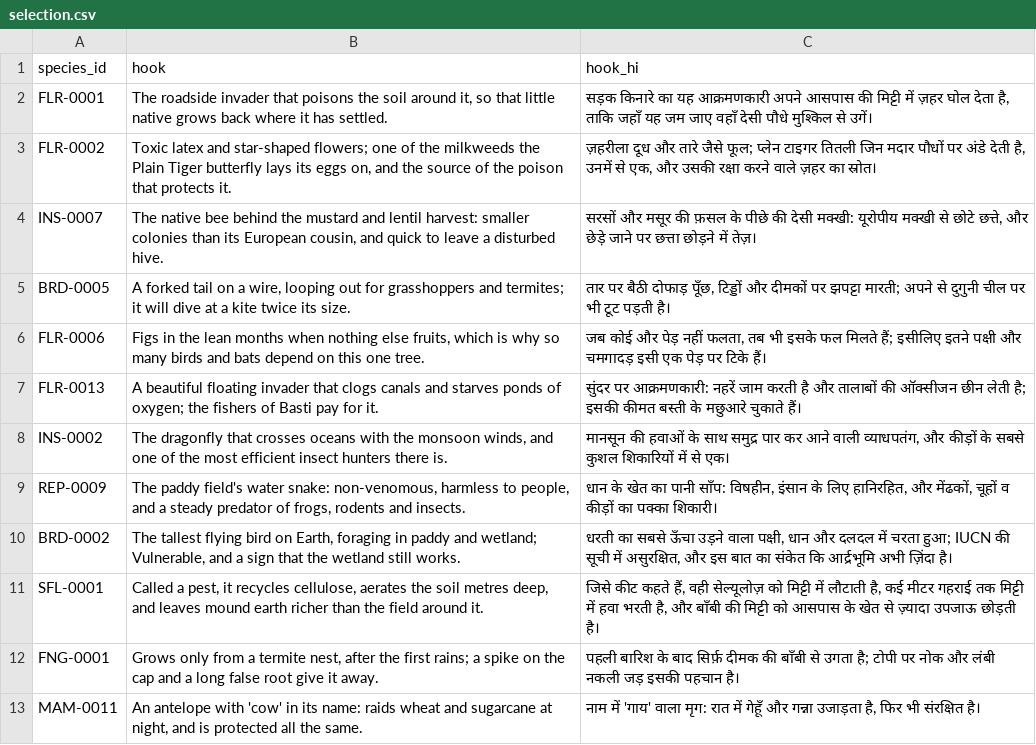
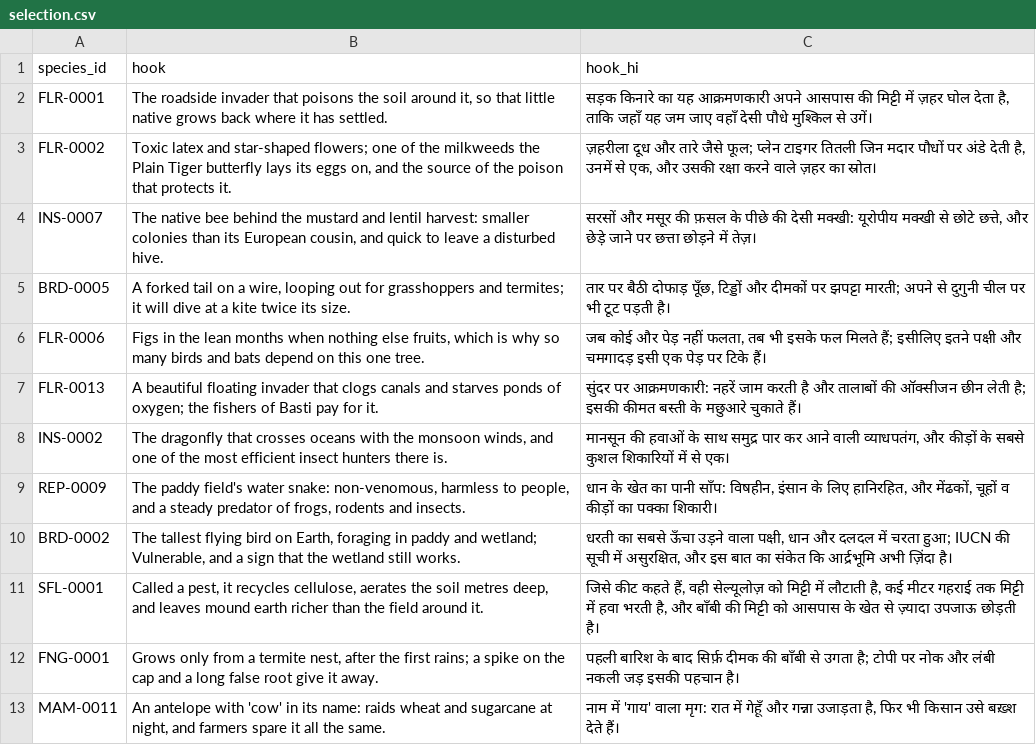
Before and after one commit to satyaghoshmaurya/satyaghoshmaurya.github.io, a CSV file: tools/atlas/selection.csv, drawn as a sheet.

```diff
--- a/tools/atlas/selection.csv
+++ b/tools/atlas/selection.csv
@@ -12,2 +12,2 @@ SFL-0001,"Called a pest, it recycles cellulose, aerates the soil metres deep, an
 FNG-0001,"Grows only from a termite nest, after the first rains; a spike on the cap and a long false root give it away.","पहली बारिश के बाद सिर्फ़ दीमक की बाँबी से उगता है; टोपी पर नोक और लंबी नकली जड़ इसकी पहचान है।"
-MAM-0011,"An antelope with 'cow' in its name: raids wheat and sugarcane at night, and is protected all the same.","नाम में 'गाय' वाला मृग: रात में गेहूँ और गन्ना उजाड़ता है, फिर भी संरक्षित है।"
+MAM-0011,"An antelope with 'cow' in its name: raids wheat and sugarcane at night, and farmers spare it all the same.","नाम में 'गाय' वाला मृग: रात में गेहूँ और गन्ना उजाड़ता है, फिर भी किसान उसे बख़्श देते हैं।"
```
Also changed, not shown: 11 other files.
